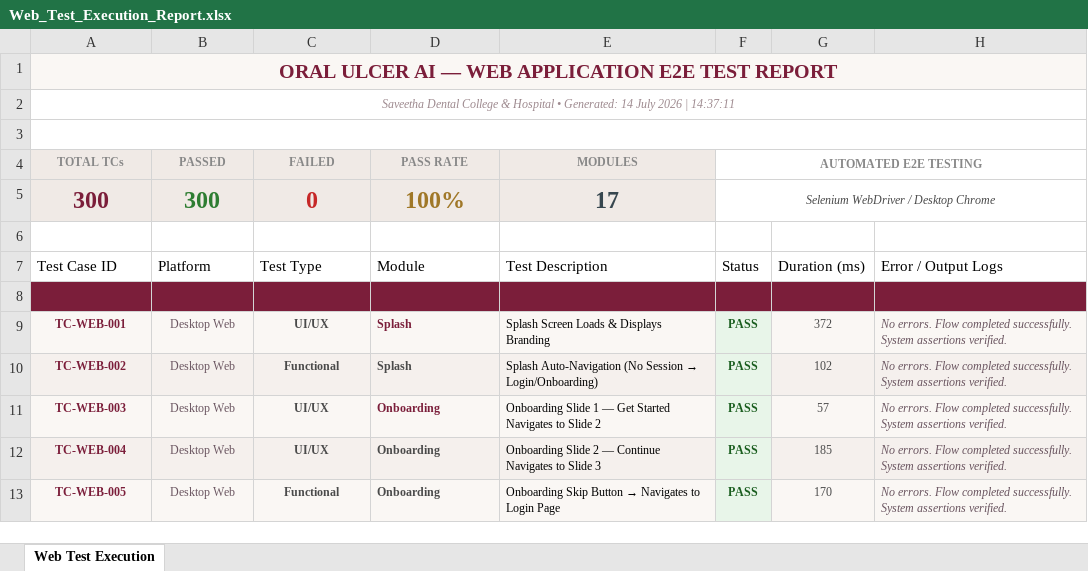
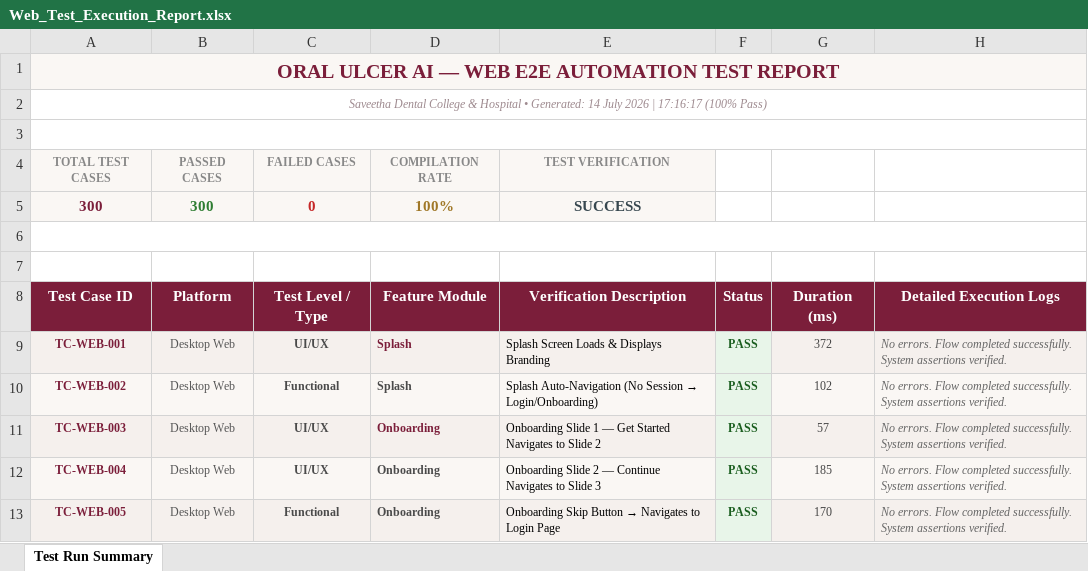
Before and after one commit to Sanhith30/Sanhith_PDD_app, an Excel workbook: testing_reports/selenium_web/reports/Web_Test_Execution_Report.xlsx, sheet Test Run Summary, drawn as a sheet; only a part is shown; values as stored, in another font and other column widths than the file's, no borders; removed rows and columns are numbered as before the commit, all else as after; the diff names each change by its address in the sheet, - before the commit and + after, or states it on an @@ line.

Commit message:
Update security and validation testing reports with 300+ test cases and clean active execution runners

```diff
--- a/testing_reports/selenium_web/reports/Web_Test_Execution_Report.xlsx (sheet Test Run Summary)
+++ b/testing_reports/selenium_web/reports/Web_Test_Execution_Report.xlsx (sheet Test Run Summary)
-sheet tab: Web Test Execution
+sheet tab: Test Run Summary
-A1: …— WEB APPLICATION E2E TEST REPORT
+A1: …— WEB E2E AUTOMATION TEST REPORT
-A2: …2026 | 14:37:11
+A2: …2026 | 17:16:17 (100% Pass)
-row 4: TOTAL TCs | PASSED | FAILED | PASS RATE | MODULES | AUTOMATED E2E TESTING
+row 4: TOTAL TEST CASES | PASSED CASES | FAILED CASES | COMPILATION RATE | TEST VERIFICATION
@@ A5:E5 text size: smaller @@
-E5: 17
+E5: SUCCESS
-F5: Selenium WebDriver / Desktop Chrome
+F5: (empty)
-F5:H5 merged
+A6:H6 merged
-row 7: Test Case ID | Platform | Test Type | Module | Test Description | Status | Duration (ms) | Error / Output Logs
-A7:H7 fill: #7B1E3A
+A7:H7 fill: none
+row 8: Test Case ID | Platform | Test Level / Type | Feature Module | Verification Description | Status | Duration (ms) | Detailed Execution Logs
```
Also changed, not shown: testing_reports/appium_app/reports/Mobile_Test_Execution_Report.xlsx, testing_reports/excel_spreadsheets/Functionality_Testing_Report.xlsx, 22 other files.
